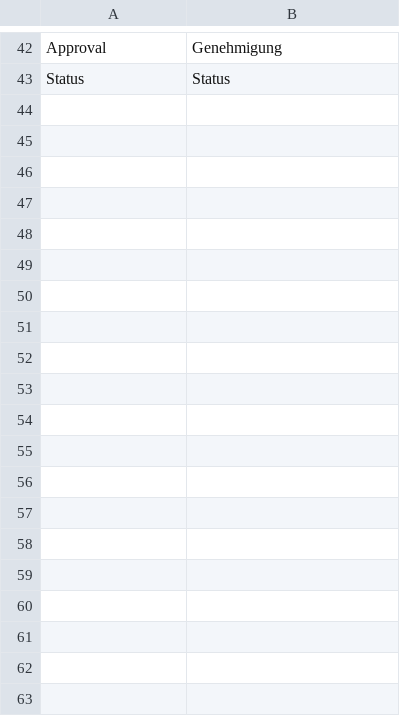
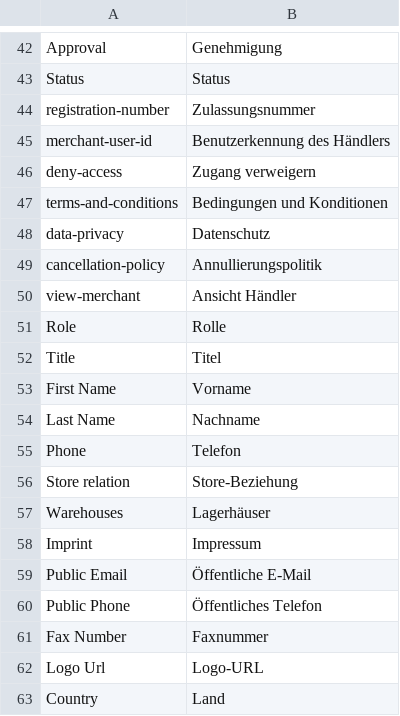
Before and after one commit to spryker/merchant-gui, a CSV file: data/translation/Zed/de_DE.csv, drawn as a sheet; only a part is shown, gaps mark what is left out; the diff covers the shown part only.

Commit message:
FRW-9176 Introduced View page for merchants in the BackOffice. (#11133)
FRW-9176 Introduced View page for merchants in the BackOffice.

```diff
--- a/data/translation/Zed/de_DE.csv
+++ b/data/translation/Zed/de_DE.csv
@@ -43 +43,21 @@ Approval,Genehmigung
 Status,Status
+registration-number,Zulassungsnummer
+merchant-user-id,"Benutzerkennung des Händlers"
+deny-access,"Zugang verweigern"
+terms-and-conditions,"Bedingungen und Konditionen"
+data-privacy,Datenschutz
+cancellation-policy,Annullierungspolitik
+view-merchant,"Ansicht Händler"
+Role,Rolle
+Title,Titel
+"First Name",Vorname
+"Last Name",Nachname
+Phone,Telefon
+"Store relation",Store-Beziehung
+Warehouses,Lagerhäuser
+Imprint,Impressum
+"Public Email","Öffentliche E-Mail"
+"Public Phone","Öffentliches Telefon"
+"Fax Number",Faxnummer
+"Logo Url",Logo-URL
+Country,Land
```
Also changed, not shown: 15 added rows elsewhere in this file, data/translation/Zed/en_US.csv, 16 other files.
